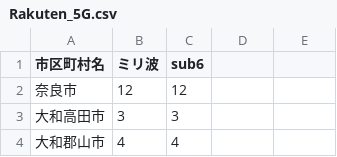
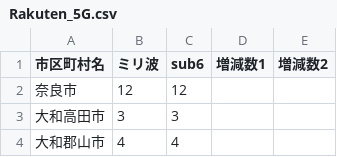
Before and after one commit to denpayanara/musen_5G, a CSV file: data/Rakuten_5G.csv, drawn as a sheet; only a part is shown; the diff names each change by its address in the sheet, - before the commit and + after, or states it on an @@ line.

```diff
--- a/data/Rakuten_5G.csv
+++ b/data/Rakuten_5G.csv
-D1: (empty)
+D1: 増減数1
-E1: (empty)
+E1: 増減数2
```
